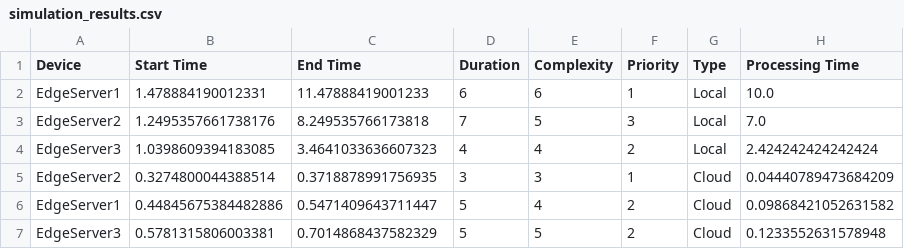
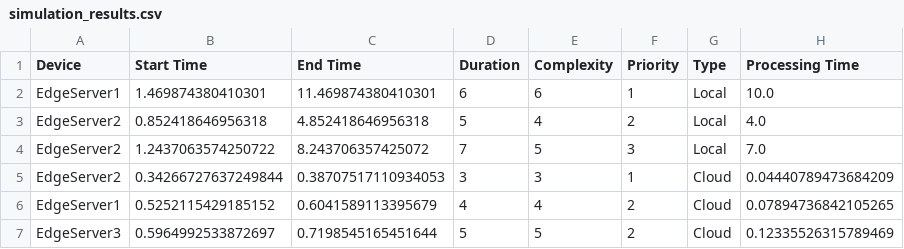
Before and after one commit to Riyadhalali/taskoffloading, a CSV file: simulation_results.csv, drawn as a sheet.

```diff
--- a/simulation_results.csv
+++ b/simulation_results.csv
@@ -1,7 +1,7 @@
 Device,Start Time,End Time,Duration,Complexity,Priority,Type,Processing Time
-EdgeServer1,1.478884190012331,11.47888419001233,6,6,1,Local,10.0
-EdgeServer2,1.2495357661738176,8.249535766173818,7,5,3,Local,7.0
-EdgeServer3,1.0398609394183085,3.4641033636607323,4,4,2,Local,2.424242424242424
-EdgeServer2,0.3274800044388514,0.3718878991756935,3,3,1,Cloud,0.04440789473684209
-EdgeServer1,0.44845675384482886,0.5471409643711447,5,4,2,Cloud,0.09868421052631582
-EdgeServer3,0.5781315806003381,0.7014868437582329,5,5,2,Cloud,0.1233552631578948
+EdgeServer1,1.469874380410301,11.469874380410301,6,6,1,Local,10.0
+EdgeServer2,0.852418646956318,4.852418646956318,5,4,2,Local,4.0
+EdgeServer2,1.2437063574250722,8.243706357425072,7,5,3,Local,7.0
+EdgeServer2,0.34266727637249844,0.38707517110934053,3,3,1,Cloud,0.04440789473684209
+EdgeServer1,0.5252115429185152,0.6041589113395679,4,4,2,Cloud,0.07894736842105265
+EdgeServer3,0.5964992533872697,0.7198545165451644,5,5,2,Cloud,0.12335526315789469
```
Also changed, not shown: 1 other file.
